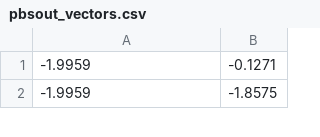
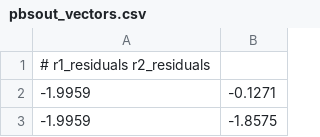
Before and after one commit to pysal/pPysal, a CSV file: autoreg/pbsout_vectors.csv, drawn as a sheet; only a part is shown; the diff names each change by its address in the sheet, - before the commit and + after, or states it on an @@ line.

```diff
--- a/autoreg/pbsout_vectors.csv
+++ b/autoreg/pbsout_vectors.csv
+row 1: # r1_residuals r2_residuals
```
Also changed, not shown: 2 other files.
